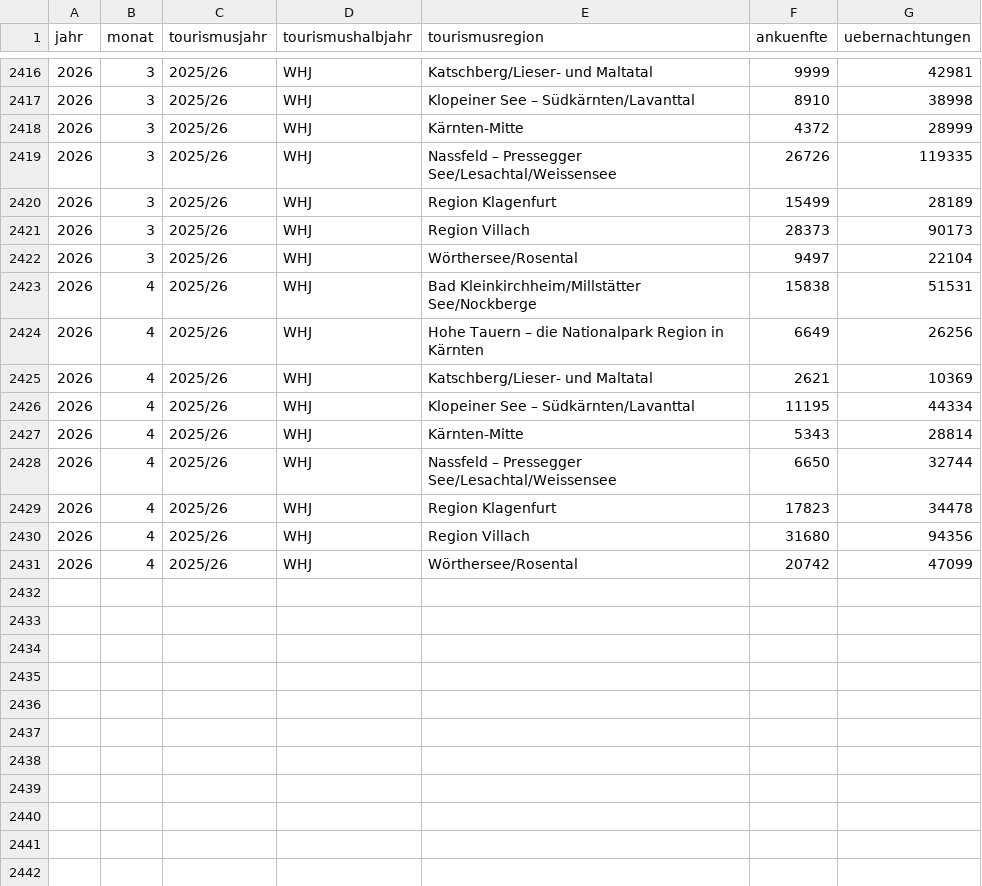
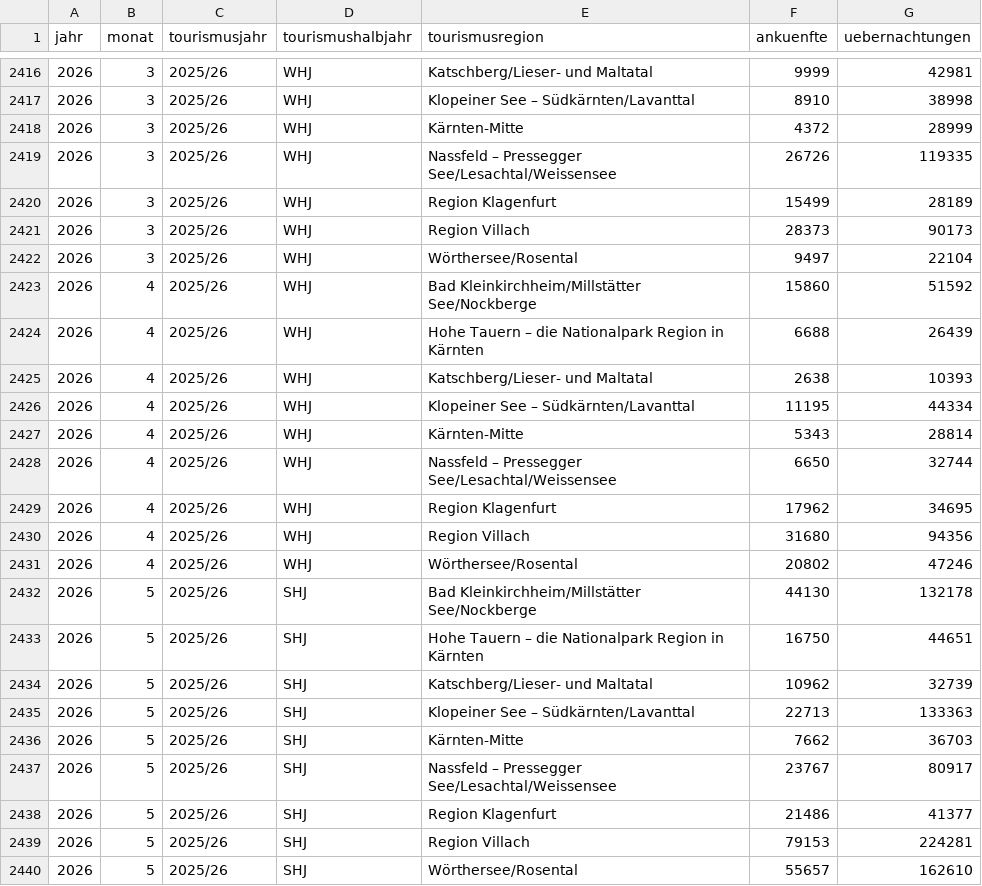
Before and after one commit to Statistik-Kaernten/statistik_kaernten_dashboard, a CSV file: data/t_tourismus1.csv, drawn as a sheet; only a part is shown, gaps mark what is left out.

Commit message:
Data added, commited on 25.06.2026 10:13:16,63

```diff
--- a/data/t_tourismus1.csv
+++ b/data/t_tourismus1.csv
@@ -2422,5 +2422,5 @@ jahr;monat;tourismusjahr;tourismushalbjahr;tourismusregion;ankuenfte;uebernachtu
 2026;3 ;2025/26;WHJ;Wörthersee/Rosental;9497;22104
-2026;4 ;2025/26;WHJ;Bad Kleinkirchheim/Millstätter See/Nockberge;15838;51531
-2026;4 ;2025/26;WHJ;Hohe Tauern – die Nationalpark Region in Kärnten;6649;26256
-2026;4 ;2025/26;WHJ;Katschberg/Lieser- und Maltatal;2621;10369
+2026;4 ;2025/26;WHJ;Bad Kleinkirchheim/Millstätter See/Nockberge;15860;51592
+2026;4 ;2025/26;WHJ;Hohe Tauern – die Nationalpark Region in Kärnten;6688;26439
+2026;4 ;2025/26;WHJ;Katschberg/Lieser- und Maltatal;2638;10393
 2026;4 ;2025/26;WHJ;Klopeiner See – Südkärnten/Lavanttal;11195;44334
@@ -2428,4 +2428,13 @@ jahr;monat;tourismusjahr;tourismushalbjahr;tourismusregion;ankuenfte;uebernachtu
 2026;4 ;2025/26;WHJ;Nassfeld – Pressegger See/Lesachtal/Weissensee;6650;32744
-2026;4 ;2025/26;WHJ;Region Klagenfurt;17823;34478
+2026;4 ;2025/26;WHJ;Region Klagenfurt;17962;34695
 2026;4 ;2025/26;WHJ;Region Villach;31680;94356
-2026;4 ;2025/26;WHJ;Wörthersee/Rosental;20742;47099
+2026;4 ;2025/26;WHJ;Wörthersee/Rosental;20802;47246
+2026;5 ;2025/26;SHJ;Bad Kleinkirchheim/Millstätter See/Nockberge;44130;132178
+2026;5 ;2025/26;SHJ;Hohe Tauern – die Nationalpark Region in Kärnten;16750;44651
+2026;5 ;2025/26;SHJ;Katschberg/Lieser- und Maltatal;10962;32739
+2026;5 ;2025/26;SHJ;Klopeiner See – Südkärnten/Lavanttal;22713;133363
+2026;5 ;2025/26;SHJ;Kärnten-Mitte;7662;36703
+2026;5 ;2025/26;SHJ;Nassfeld – Pressegger See/Lesachtal/Weissensee;23767;80917
+2026;5 ;2025/26;SHJ;Region Klagenfurt;21486;41377
+2026;5 ;2025/26;SHJ;Region Villach;79153;224281
+2026;5 ;2025/26;SHJ;Wörthersee/Rosental;55657;162610
```
Also changed, not shown: 2 other files.
